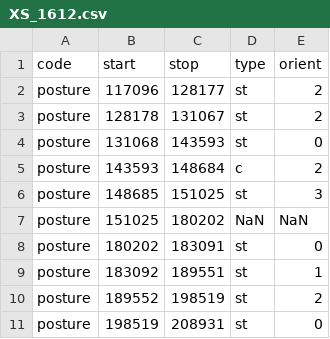
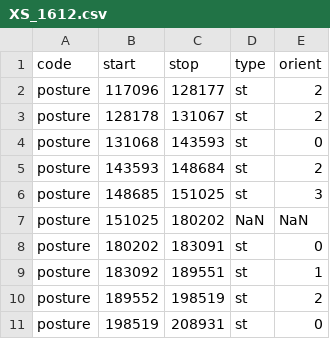
Before and after one commit to langcog/xs-face, a CSV file: data/posture/XS_1612.csv, drawn as a sheet; only a part is shown.

Commit message:
updated posture codings

```diff
--- a/data/posture/XS_1612.csv
+++ b/data/posture/XS_1612.csv
@@ -4,3 +4,3 @@ posture,128178,131067,st,2
 posture,131068,143593,st,0
-posture,143593,148684,c,2
+posture,143593,148684,st,2
 posture,148685,151025,st,3
```
Also changed, not shown: data/posture/XS_1208.csv, data/posture/raw/XS_1208_KS.csv, 1 other file.
